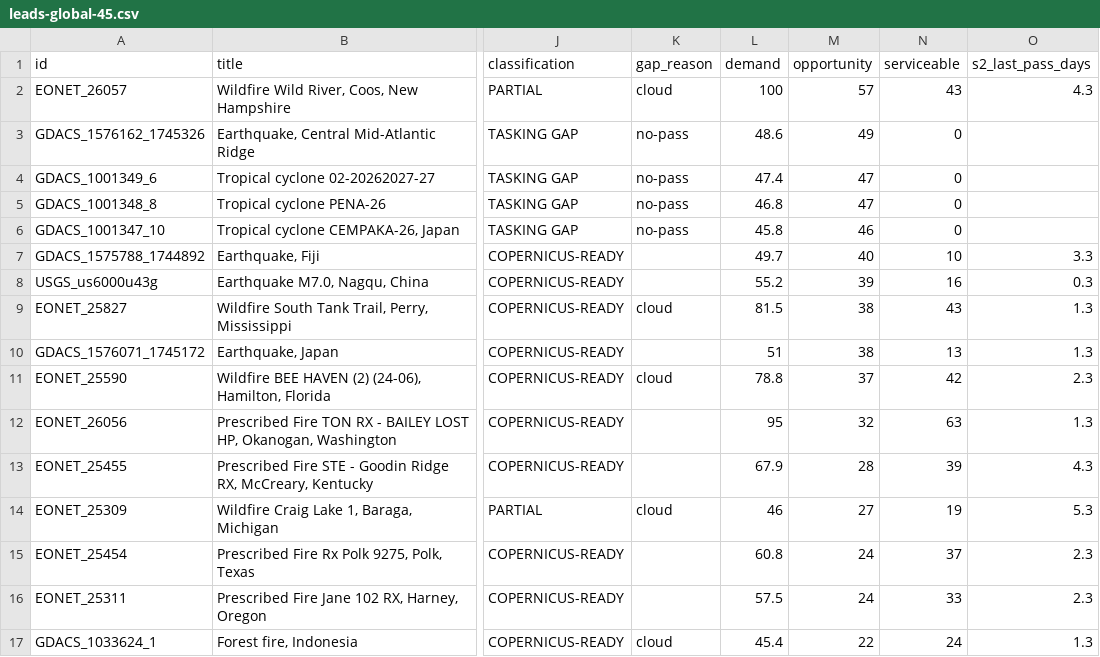
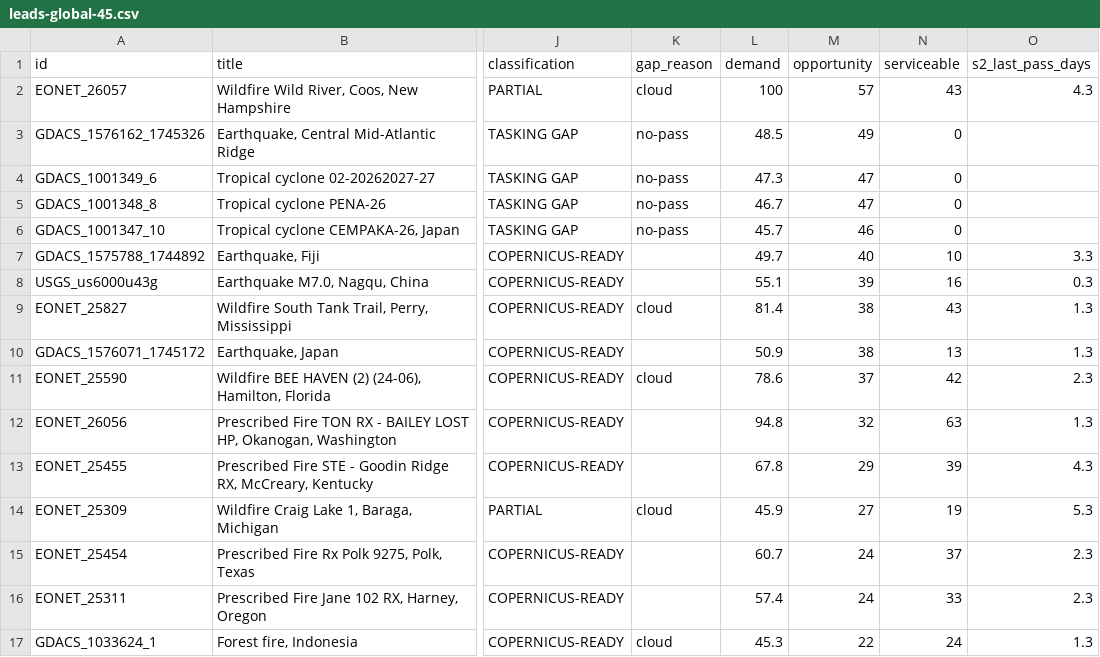
Before and after one commit to dchichorro/terrasignal, a CSV file: public/data/leads-global-45.csv, drawn as a sheet; only a part is shown, gaps mark what is left out; the diff covers the shown part only; the diff names each change by its address in the sheet, - before the commit and + after, or states it on an @@ line.

```diff
--- a/public/data/leads-global-45.csv
+++ b/public/data/leads-global-45.csv
-L3 (demand): 48.6
+L3 (demand): 48.5
-L4 (demand): 47.4
+L4 (demand): 47.3
-L5 (demand): 46.8
+L5 (demand): 46.7
-L6 (demand): 45.8
+L6 (demand): 45.7
-L8 (demand): 55.2
+L8 (demand): 55.1
-L9 (demand): 81.5
+L9 (demand): 81.4
-L10 (demand): 51
+L10 (demand): 50.9
-L11 (demand): 78.8
+L11 (demand): 78.6
-L12 (demand): 95
+L12 (demand): 94.8
-L13 (demand): 67.9
+L13 (demand): 67.8
-M13 (opportunity): 28
+M13 (opportunity): 29
-L14 (demand): 46
+L14 (demand): 45.9
-L15 (demand): 60.8
+L15 (demand): 60.7
-L16 (demand): 57.5
+L16 (demand): 57.4
-L17 (demand): 45.4
+L17 (demand): 45.3
```
Also changed, not shown: 3 added rows, 3 removed rows and 18 edited cells elsewhere in this file, public/data/leads-eu-30.csv, public/data/leads-eu-45.csv, 10 other files.
